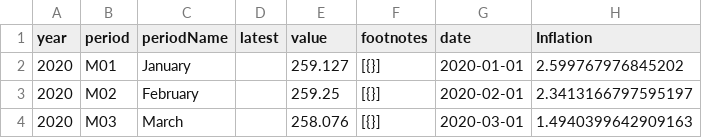
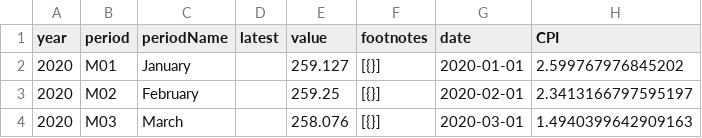
Before and after one commit to kv-hearst/cpi-api, a CSV file: data/cpi_inflation.csv, drawn as a sheet; only a part is shown.

```diff
--- a/data/cpi_inflation.csv
+++ b/data/cpi_inflation.csv
@@ -1,2 +1,2 @@
-year,period,periodName,latest,value,footnotes,date,Inflation
+year,period,periodName,latest,value,footnotes,date,CPI
 2020,M01,January,,259.127,[{}],2020-01-01,2.599767976845202
```
Also changed, not shown: data/cpi_core.csv, data/cpi_merged.csv.
